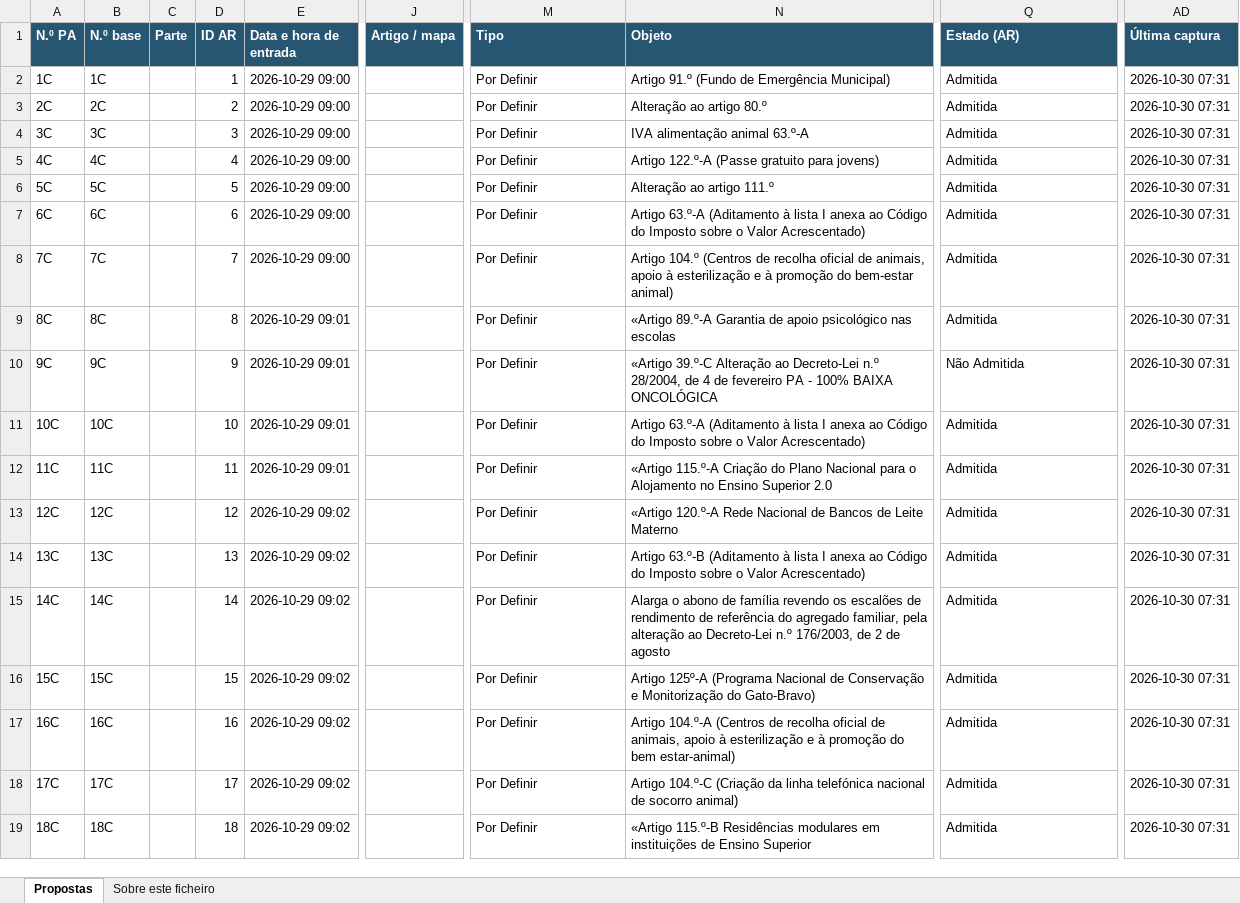
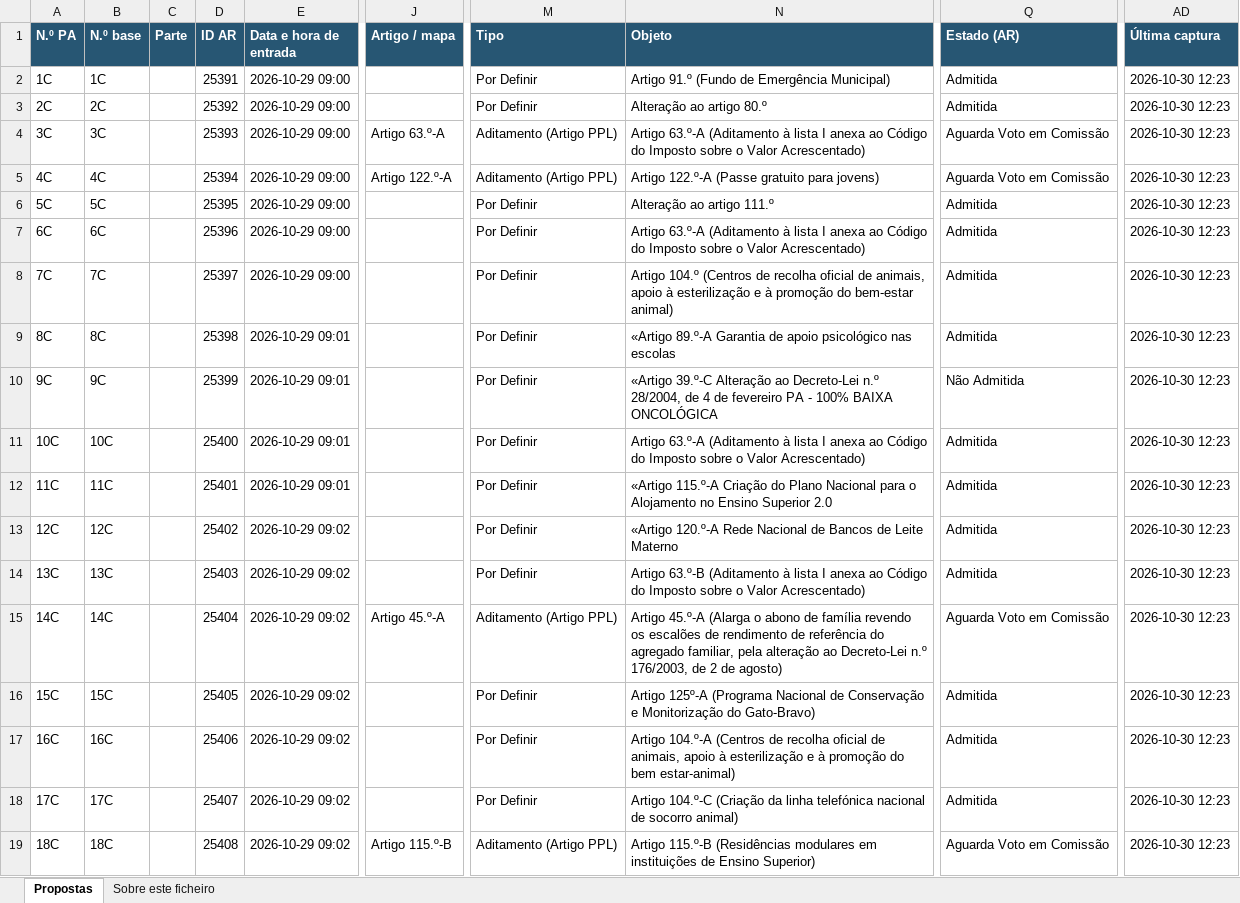
Before and after one commit to celine-mestre/oe2027-pa, an Excel workbook: docs/PA_OE2027_dados_AR.xlsx, sheet Propostas, drawn as a sheet; only a part is shown, gaps mark what is left out; values as stored, in another font and other column widths than the file's, no borders; the diff covers the shown part only; the diff names each change by its address in the sheet, - before the commit and + after, or states it on an @@ line.

```diff
--- a/docs/PA_OE2027_dados_AR.xlsx (sheet Propostas)
+++ b/docs/PA_OE2027_dados_AR.xlsx (sheet Propostas)
-D2 (ID AR): 1
+D2 (ID AR): 25391
-AD2:AD19 (Última captura): 2026-10-30 07:31
+AD2:AD19 (Última captura): 2026-10-30 12:23
-D3 (ID AR): 2
+D3 (ID AR): 25392
-D4 (ID AR): 3
+D4 (ID AR): 25393
-J4 (Artigo / mapa): (empty)
+J4 (Artigo / mapa): Artigo 63.º-A
-M4:M5 (Tipo): Por Definir
+M4:M5 (Tipo): Aditamento (Artigo PPL)
-N4 (Objeto): IVA alimentação animal 63.º-A
+N4 (Objeto): Artigo 63.º-A (Aditamento à lista I anexa ao Código do Imposto sobre o Valor Acrescentado)
-Q4:Q5 (Estado (AR)): Admitida
+Q4:Q5 (Estado (AR)): Aguarda Voto em Comissão
-D5 (ID AR): 4
+D5 (ID AR): 25394
-J5 (Artigo / mapa): (empty)
+J5 (Artigo / mapa): Artigo 122.º-A
-D6 (ID AR): 5
+D6 (ID AR): 25395
-D7 (ID AR): 6
+D7 (ID AR): 25396
-D8 (ID AR): 7
+D8 (ID AR): 25397
-D9 (ID AR): 8
+D9 (ID AR): 25398
-D10 (ID AR): 9
+D10 (ID AR): 25399
-D11 (ID AR): 10
+D11 (ID AR): 25400
-D12 (ID AR): 11
+D12 (ID AR): 25401
-D13 (ID AR): 12
+D13 (ID AR): 25402
-D14 (ID AR): 13
+D14 (ID AR): 25403
-D15 (ID AR): 14
+D15 (ID AR): 25404
-J15 (Artigo / mapa): (empty)
+J15 (Artigo / mapa): Artigo 45.º-A
-M15 (Tipo): Por Definir
+M15 (Tipo): Aditamento (Artigo PPL)
-N15 (Objeto): Alarga o abono de família revendo os escalões de rendimento de referência do agregado familiar, pela alteração ao Decreto-Lei n.º 176/2003, de 2 de agosto
+N15 (Objeto): Artigo 45.º-A (Alarga o abono de família revendo os escalões de rendimento de referência do agregado familiar, pela alteração ao Decreto-Lei n.º 176/2003, de 2 de agosto)
-Q15 (Estado (AR)): Admitida
+Q15 (Estado (AR)): Aguarda Voto em Comissão
-D16 (ID AR): 15
+D16 (ID AR): 25405
-D17 (ID AR): 16
+D17 (ID AR): 25406
-D18 (ID AR): 17
+D18 (ID AR): 25407
-D19 (ID AR): 18
+D19 (ID AR): 25408
-J19 (Artigo / mapa): (empty)
+J19 (Artigo / mapa): Artigo 115.º-B
-M19 (Tipo): Por Definir
+M19 (Tipo): Aditamento (Artigo PPL)
-N19 (Objeto): «Artigo 115.º-B Residências modulares em instituições de Ensino Superior
+N19 (Objeto): Artigo 115.º-B (Residências modulares em instituições de Ensino Superior)
-Q19 (Estado (AR)): Admitida
+Q19 (Estado (AR)): Aguarda Voto em Comissão
```
Also changed, not shown: 1 added row and 148 edited cells elsewhere in this sheet, sheet Sobre este ficheiro, 8 other files.
